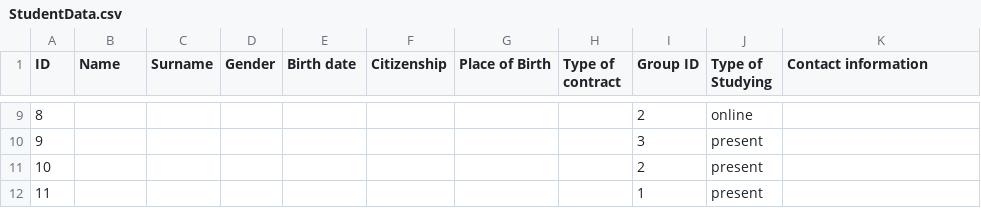
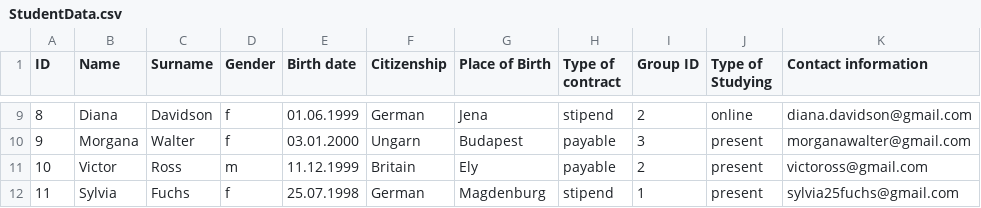
Before and after one commit to rineless/exercises, a CSV file: StudentData.csv, drawn as a sheet; only a part is shown, gaps mark what is left out; the diff covers the shown part only.

```diff
--- a/StudentData.csv
+++ b/StudentData.csv
@@ -9,4 +9,4 @@ ID,Name,Surname,Gender,Birth date,Citizenship,Place of Birth,Type of contract,Gr
-8,,,,,,,,2,online,
-9,,,,,,,,3,present,
-10,,,,,,,,2,present,
-11,,,,,,,,1,present,
+8,Diana,Davidson,f,01.06.1999,German,Jena,stipend,2,online,diana.davidson@gmail.com
+9,Morgana,Walter,f,03.01.2000,Ungarn,Budapest,payable,3,present,morganawalter@gmail.com
+10,Victor,Ross,m,11.12.1999,Britain,Ely,payable,2,present,victoross@gmail.com
+11,Sylvia,Fuchs,f,25.07.1998,German,Magdenburg,stipend,1,present,sylvia25fuchs@gmail.com
```
Also changed, not shown: 40 edited cells elsewhere in this file.
